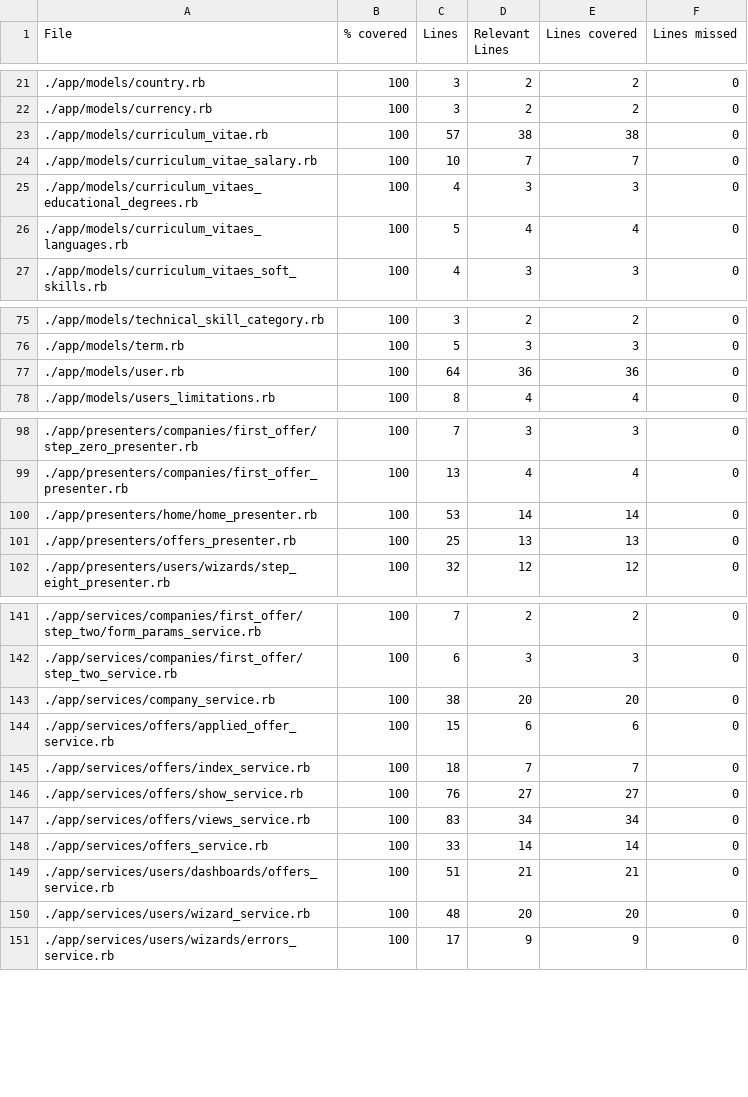
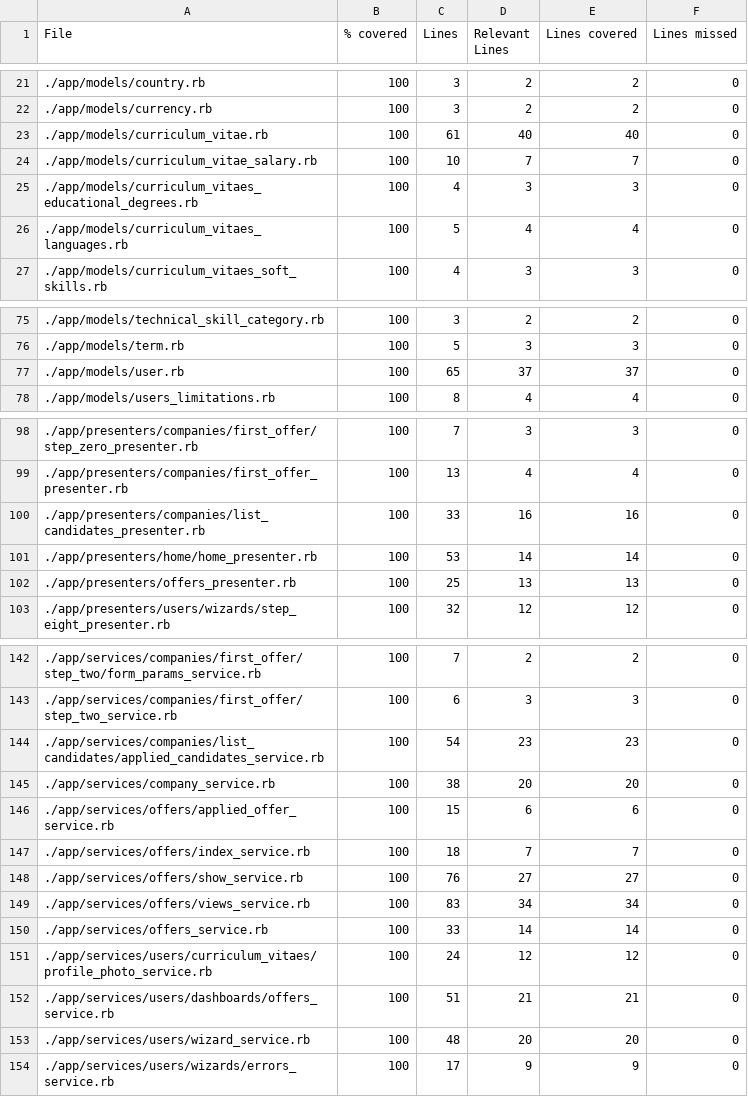
Before and after one commit to vlaguzman/hoytrabajas, a CSV file: coverage_results.csv, drawn as a sheet; only a part is shown, gaps mark what is left out; the diff covers the shown part only.

```diff
--- a/coverage_results.csv
+++ b/coverage_results.csv
@@ -22,3 +22,3 @@ File,% covered,Lines,Relevant Lines,Lines covered,Lines missed
 "./app/models/currency.rb",100,3,2,2,0
-"./app/models/curriculum_vitae.rb",100,57,38,38,0
+"./app/models/curriculum_vitae.rb",100,61,40,40,0
 "./app/models/curriculum_vitae_salary.rb",100,10,7,7,0
@@ -76,3 +76,3 @@ File,% covered,Lines,Relevant Lines,Lines covered,Lines missed
 "./app/models/term.rb",100,5,3,3,0
-"./app/models/user.rb",100,64,36,36,0
+"./app/models/user.rb",100,65,37,37,0
 "./app/models/users_limitations.rb",100,8,4,4,0
@@ -99,2 +99,3 @@ File,% covered,Lines,Relevant Lines,Lines covered,Lines missed
 "./app/presenters/companies/first_offer_presenter.rb",100,13,4,4,0
+"./app/presenters/companies/list_candidates_presenter.rb",100,33,16,16,0
 "./app/presenters/home/home_presenter.rb",100,53,14,14,0
@@ -142,2 +143,3 @@ File,% covered,Lines,Relevant Lines,Lines covered,Lines missed
 "./app/services/companies/first_offer/step_two_service.rb",100,6,3,3,0
+"./app/services/companies/list_candidates/applied_candidates_service.rb",100,54,23,23,0
 "./app/services/company_service.rb",100,38,20,20,0
@@ -148,2 +150,3 @@ File,% covered,Lines,Relevant Lines,Lines covered,Lines missed
 "./app/services/offers_service.rb",100,33,14,14,0
+"./app/services/users/curriculum_vitaes/profile_photo_service.rb",100,24,12,12,0
 "./app/services/users/dashboards/offers_service.rb",100,51,21,21,0
```
Also changed, not shown: 3 edited cells elsewhere in this file, 13 other files.
